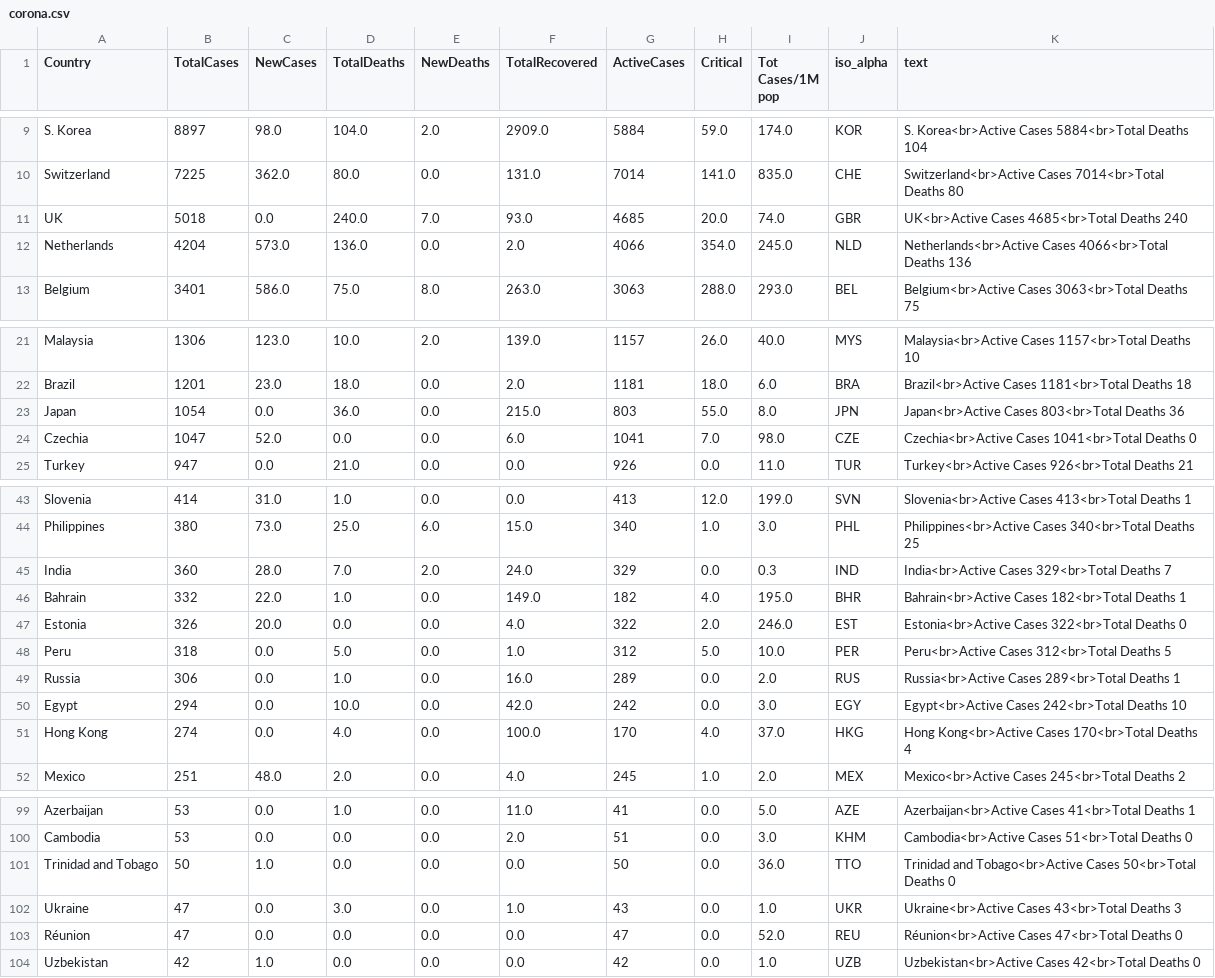
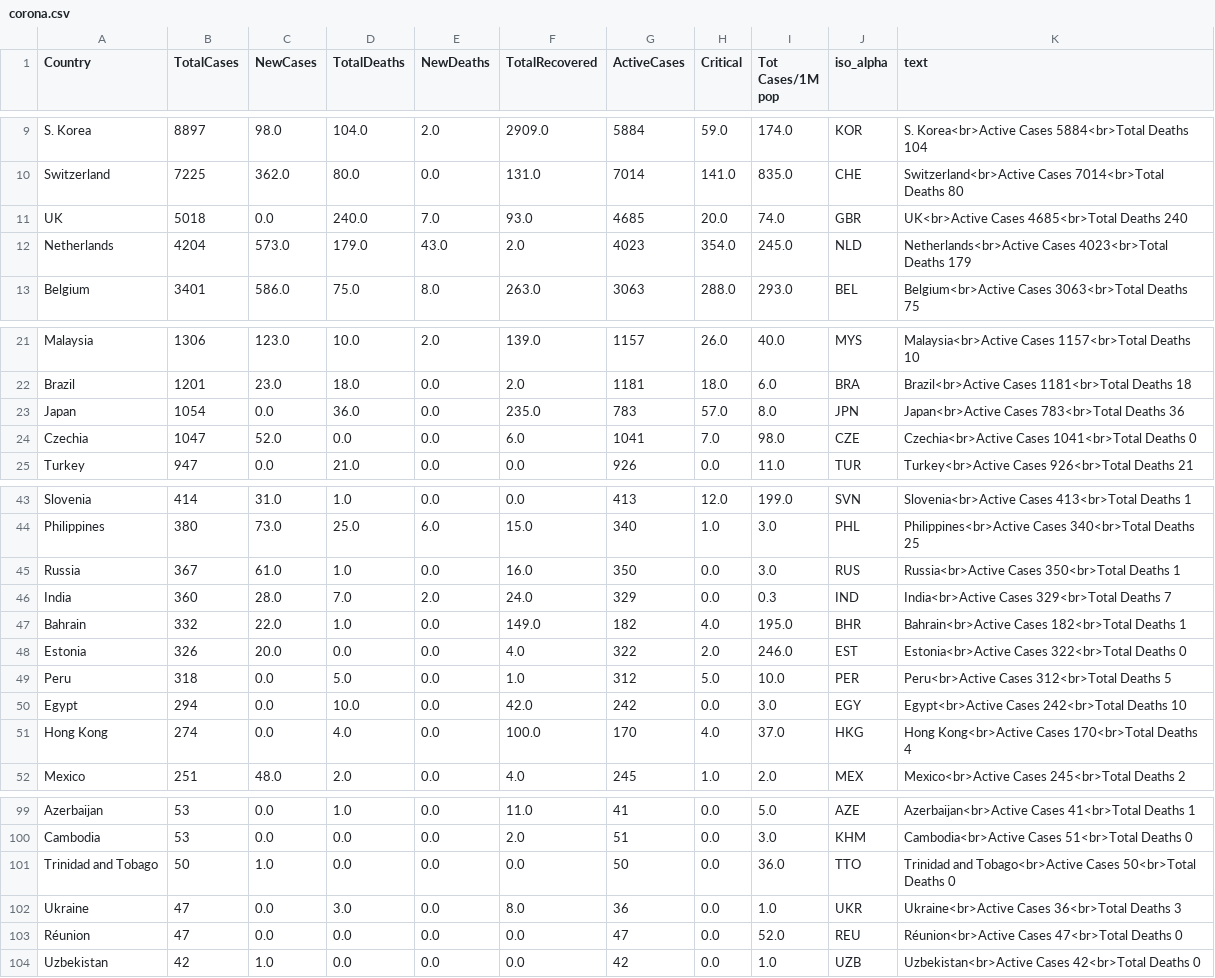
Before and after one commit to amtam0/coronavirus-world-map, a CSV file: static/data/corona.csv, drawn as a sheet; only a part is shown, gaps mark what is left out.

Commit message:
update corona.csv

```diff
--- a/static/data/corona.csv
+++ b/static/data/corona.csv
@@ -11,3 +11,3 @@ Switzerland,7225,362.0,80.0,0.0,131.0,7014,141.0,835.0,CHE,Switzerland<br>Active
 UK,5018,0.0,240.0,7.0,93.0,4685,20.0,74.0,GBR,UK<br>Active Cases 4685<br>Total Deaths 240
-Netherlands,4204,573.0,136.0,0.0,2.0,4066,354.0,245.0,NLD,Netherlands<br>Active Cases 4066<br>Total Deaths 136
+Netherlands,4204,573.0,179.0,43.0,2.0,4023,354.0,245.0,NLD,Netherlands<br>Active Cases 4023<br>Total Deaths 179
 Belgium,3401,586.0,75.0,8.0,263.0,3063,288.0,293.0,BEL,Belgium<br>Active Cases 3063<br>Total Deaths 75
@@ -22,3 +22,3 @@ Malaysia,1306,123.0,10.0,2.0,139.0,1157,26.0,40.0,MYS,Malaysia<br>Active Cases 1
 Brazil,1201,23.0,18.0,0.0,2.0,1181,18.0,6.0,BRA,Brazil<br>Active Cases 1181<br>Total Deaths 18
-Japan,1054,0.0,36.0,0.0,215.0,803,55.0,8.0,JPN,Japan<br>Active Cases 803<br>Total Deaths 36
+Japan,1054,0.0,36.0,0.0,235.0,783,57.0,8.0,JPN,Japan<br>Active Cases 783<br>Total Deaths 36
 Czechia,1047,52.0,0.0,0.0,6.0,1041,7.0,98.0,CZE,Czechia<br>Active Cases 1041<br>Total Deaths 0
@@ -44,2 +44,3 @@ Slovenia,414,31.0,1.0,0.0,0.0,413,12.0,199.0,SVN,Slovenia<br>Active Cases 413<br
 Philippines,380,73.0,25.0,6.0,15.0,340,1.0,3.0,PHL,Philippines<br>Active Cases 340<br>Total Deaths 25
+Russia,367,61.0,1.0,0.0,16.0,350,0.0,3.0,RUS,Russia<br>Active Cases 350<br>Total Deaths 1
 India,360,28.0,7.0,2.0,24.0,329,0.0,0.3,IND,India<br>Active Cases 329<br>Total Deaths 7
@@ -48,3 +49,2 @@ Estonia,326,20.0,0.0,0.0,4.0,322,2.0,246.0,EST,Estonia<br>Active Cases 322<br>To
 Peru,318,0.0,5.0,0.0,1.0,312,5.0,10.0,PER,Peru<br>Active Cases 312<br>Total Deaths 5
-Russia,306,0.0,1.0,0.0,16.0,289,0.0,2.0,RUS,Russia<br>Active Cases 289<br>Total Deaths 1
 Egypt,294,0.0,10.0,0.0,42.0,242,0.0,3.0,EGY,Egypt<br>Active Cases 242<br>Total Deaths 10
@@ -101,3 +101,3 @@ Cambodia,53,0.0,0.0,0.0,2.0,51,0.0,3.0,KHM,Cambodia<br>Active Cases 51<br>Total
 Trinidad and Tobago,50,1.0,0.0,0.0,0.0,50,0.0,36.0,TTO,Trinidad and Tobago<br>Active Cases 50<br>Total Deaths 0
-Ukraine,47,0.0,3.0,0.0,1.0,43,0.0,1.0,UKR,Ukraine<br>Active Cases 43<br>Total Deaths 3
+Ukraine,47,0.0,3.0,0.0,8.0,36,0.0,1.0,UKR,Ukraine<br>Active Cases 36<br>Total Deaths 3
 Réunion,47,0.0,0.0,0.0,0.0,47,0.0,52.0,REU,Réunion<br>Active Cases 47<br>Total Deaths 0
```
